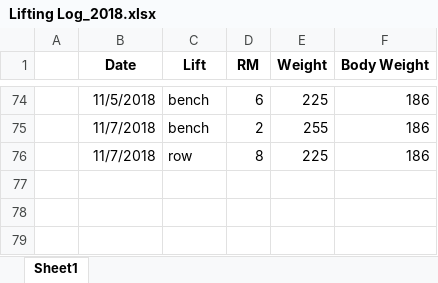
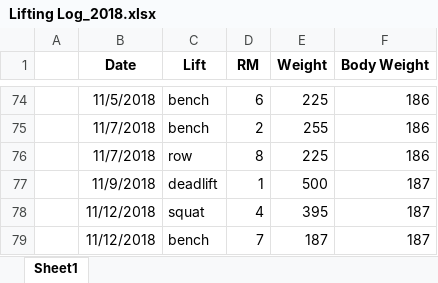
Before and after one commit to JakeWnuk/Lifting_Analytics, an Excel workbook: Lifting Log_2018.xlsx, sheet Sheet1, drawn as a sheet; only a part is shown, gaps mark what is left out; values as stored, in another font and other column widths than the file's, no borders; the diff names each change by its address in the sheet, - before the commit and + after, or states it on an @@ line.

```diff
--- a/Lifting Log_2018.xlsx (sheet Sheet1)
+++ b/Lifting Log_2018.xlsx (sheet Sheet1)
+row 77:  | 11/9/2018 | deadlift | 1 | 500 | 187
+row 78:  | 11/12/2018 | squat | 4 | 395 | 187
+row 79:  | 11/12/2018 | bench | 7 | 187 | 187
```
Also changed, not shown: 1 other file.
